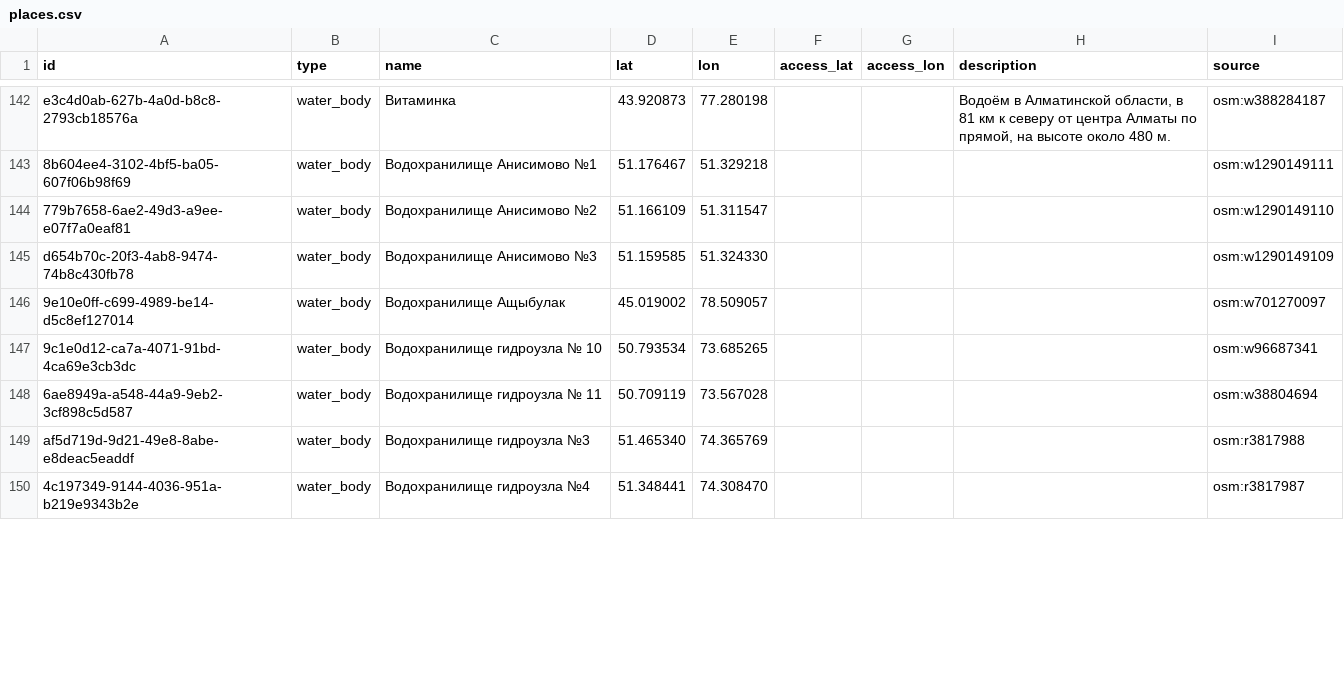
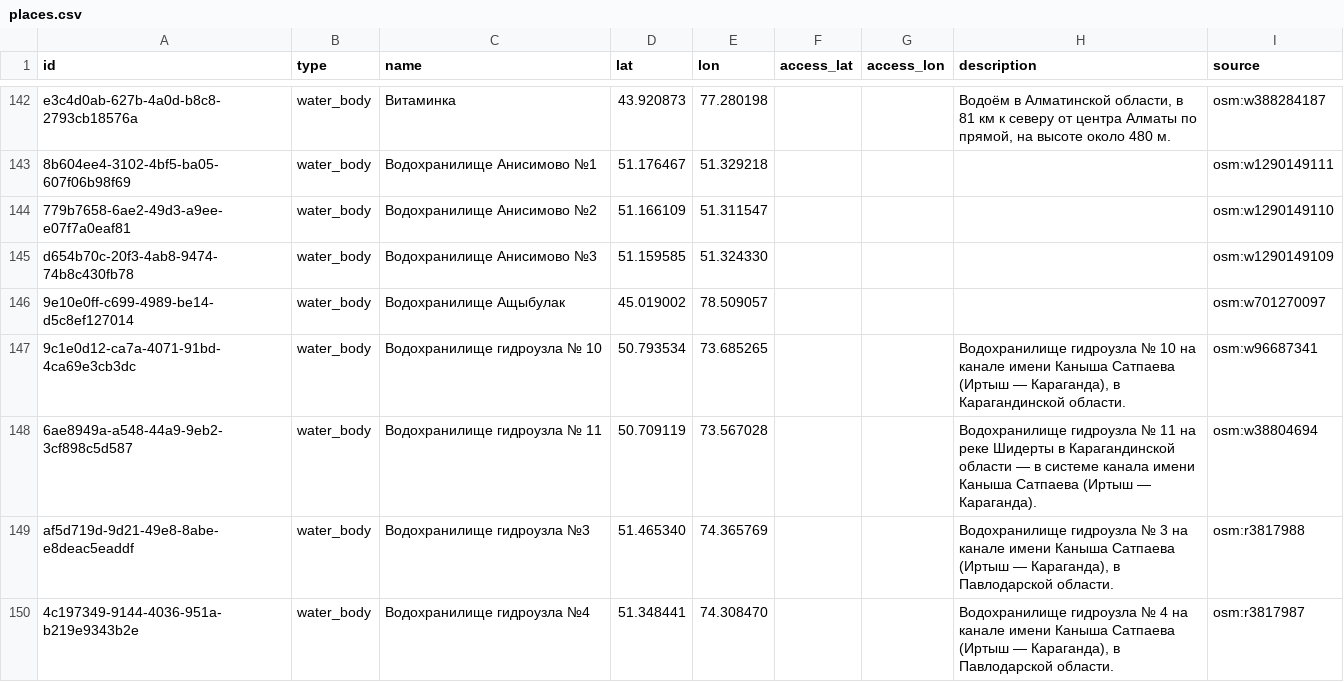
Before and after one commit to dkicekeeper/Dalada, a CSV file: supabase/data/places/places.csv, drawn as a sheet; only a part is shown, gaps mark what is left out; the diff covers the shown part only.

```diff
--- a/supabase/data/places/places.csv
+++ b/supabase/data/places/places.csv
@@ -146,5 +146,5 @@ d654b70c-20f3-4ab8-9474-74b8c430fb78,water_body,Водохранилище Ан
 9e10e0ff-c699-4989-be14-d5c8ef127014,water_body,Водохранилище Ащыбулак,45.019002,78.509057,,,,osm:w701270097
-9c1e0d12-ca7a-4071-91bd-4ca69e3cb3dc,water_body,Водохранилище гидроузла № 10,50.793534,73.685265,,,,osm:w96687341
-6ae8949a-a548-44a9-9eb2-3cf898c5d587,water_body,Водохранилище гидроузла № 11,50.709119,73.567028,,,,osm:w38804694
-af5d719d-9d21-49e8-8abe-e8deac5eaddf,water_body,Водохранилище гидроузла №3,51.465340,74.365769,,,,osm:r3817988
-4c197349-9144-4036-951a-b219e9343b2e,water_body,Водохранилище гидроузла №4,51.348441,74.308470,,,,osm:r3817987
+9c1e0d12-ca7a-4071-91bd-4ca69e3cb3dc,water_body,Водохранилище гидроузла № 10,50.793534,73.685265,,,"Водохранилище гидроузла № 10 на канале имени Каныша Сатпаева (Иртыш — Караганда), в Карагандинской области.",osm:w96687341
+6ae8949a-a548-44a9-9eb2-3cf898c5d587,water_body,Водохранилище гидроузла № 11,50.709119,73.567028,,,Водохранилище гидроузла № 11 на реке Шидерты в Карагандинской области — в системе канала имени Каныша Сатпаева (Иртыш — Караганда).,osm:w38804694
+af5d719d-9d21-49e8-8abe-e8deac5eaddf,water_body,Водохранилище гидроузла №3,51.465340,74.365769,,,"Водохранилище гидроузла № 3 на канале имени Каныша Сатпаева (Иртыш — Караганда), в Павлодарской области.",osm:r3817988
+4c197349-9144-4036-951a-b219e9343b2e,water_body,Водохранилище гидроузла №4,51.348441,74.308470,,,"Водохранилище гидроузла № 4 на канале имени Каныша Сатпаева (Иртыш — Караганда), в Павлодарской области.",osm:r3817987
```
Also changed, not shown: 9 edited cells elsewhere in this file, supabase/data/places/place_info.csv, 2 other files.
